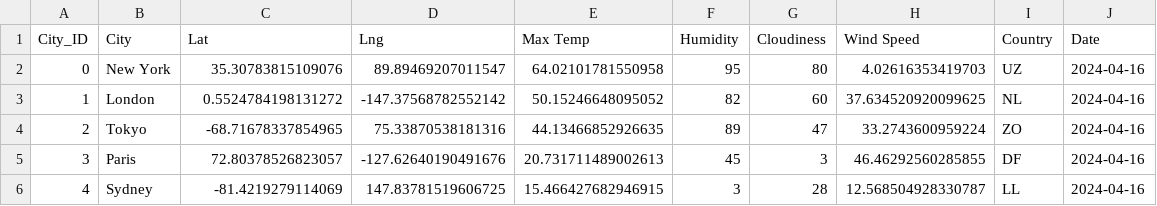
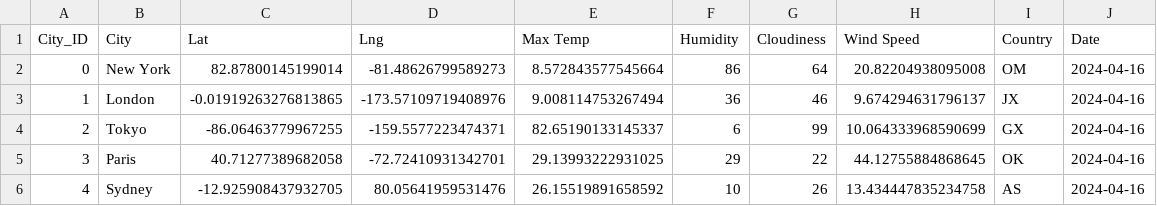
Before and after one commit to Trevor-Sandoval/python-api-challenge, a CSV file: WeatherPy_and_VacationPy/output_data/cities.csv, drawn as a sheet.

Commit message:
Update cities.csv

```diff
--- a/WeatherPy_and_VacationPy/output_data/cities.csv
+++ b/WeatherPy_and_VacationPy/output_data/cities.csv
@@ -1,6 +1,6 @@
 City_ID,City,Lat,Lng,Max Temp,Humidity,Cloudiness,Wind Speed,Country,Date
-0,New York,35.30783815109076,89.89469207011547,64.02101781550958,95,80,4.02616353419703,UZ,2024-04-16
-1,London,0.5524784198131272,-147.37568782552142,50.15246648095052,82,60,37.634520920099625,NL,2024-04-16
-2,Tokyo,-68.71678337854965,75.33870538181316,44.13466852926635,89,47,33.2743600959224,ZO,2024-04-16
-3,Paris,72.80378526823057,-127.62640190491676,20.731711489002613,45,3,46.46292560285855,DF,2024-04-16
-4,Sydney,-81.4219279114069,147.83781519606725,15.466427682946915,3,28,12.568504928330787,LL,2024-04-16
+0,New York,82.87800145199014,-81.48626799589273,8.572843577545664,86,64,20.82204938095008,OM,2024-04-16
+1,London,-0.01919263276813865,-173.57109719408976,9.008114753267494,36,46,9.674294631796137,JX,2024-04-16
+2,Tokyo,-86.06463779967255,-159.5577223474371,82.65190133145337,6,99,10.064333968590699,GX,2024-04-16
+3,Paris,40.71277389682058,-72.72410931342701,29.13993222931025,29,22,44.12755884868645,OK,2024-04-16
+4,Sydney,-12.925908437932705,80.05641959531476,26.15519891658592,10,26,13.434447835234758,AS,2024-04-16
```
